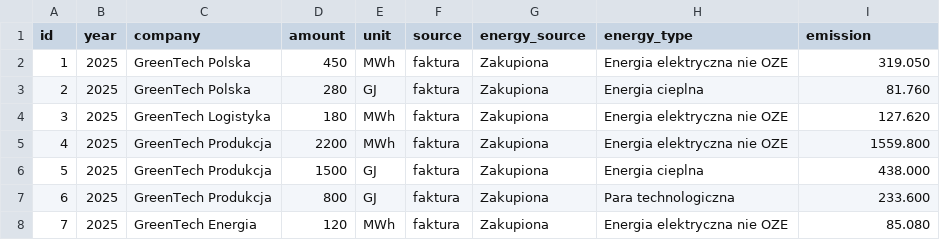
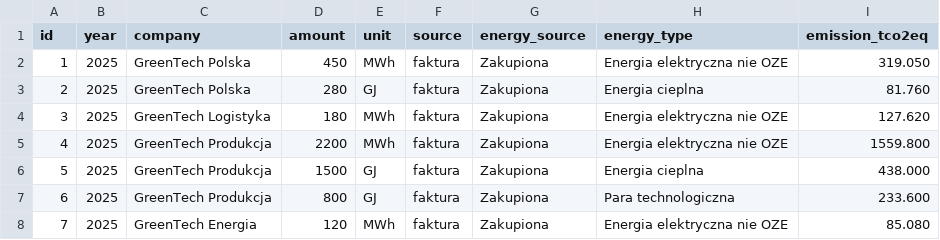
Before and after one commit to infoshareacademy/jpydzr10-emission-impossible, a CSV file: data_files/tbl_e_cons.csv, drawn as a sheet; only a part is shown.

```diff
--- a/data_files/tbl_e_cons.csv
+++ b/data_files/tbl_e_cons.csv
@@ -1,2 +1,2 @@
-id,year,company,amount,unit,source,energy_source,energy_type,emission
+id,year,company,amount,unit,source,energy_source,energy_type,emission_tco2eq
 1,2025,GreenTech Polska,450,MWh,faktura,Zakupiona,Energia elektryczna nie OZE,319.050
```
Also changed, not shown: data_files/tbl_fugitve_emissions.csv, data_files/tbl_mobile_combustion.csv, 11 other files.
